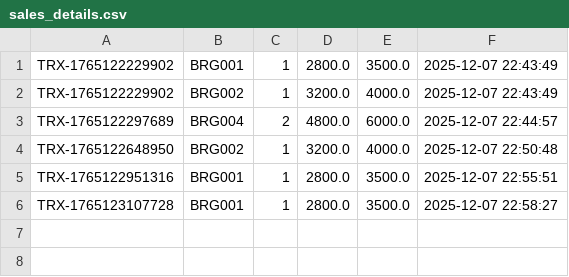
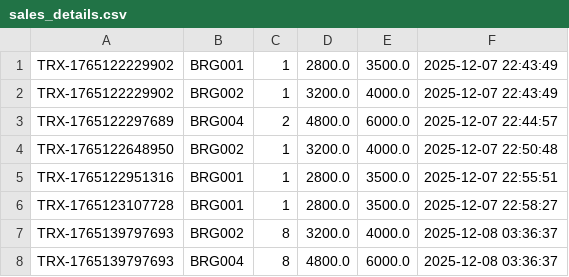
Before and after one commit to laksamanaap/pos, a CSV file: sales_details.csv, drawn as a sheet.

Commit message:
commit-fajar : adjust report transaksi, add feature filter data, detail transaksi, and export

```diff
--- a/sales_details.csv
+++ b/sales_details.csv
@@ -6 +6,3 @@ TRX-1765122951316,BRG001,1,2800.0,3500.0,2025-12-07 22:55:51
 TRX-1765123107728,BRG001,1,2800.0,3500.0,2025-12-07 22:58:27
+TRX-1765139797693,BRG002,8,3200.0,4000.0,2025-12-08 03:36:37
+TRX-1765139797693,BRG004,8,4800.0,6000.0,2025-12-08 03:36:37
```
Also changed, not shown: items.csv, sales.csv, 1 other file.
